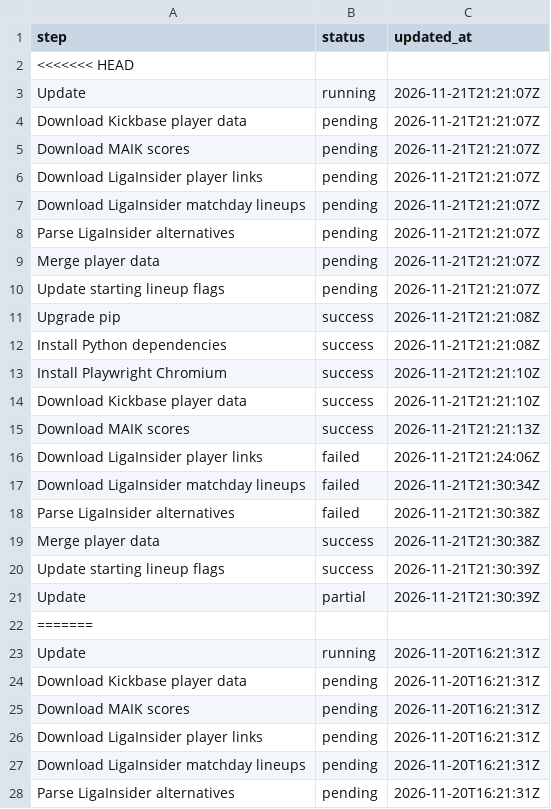
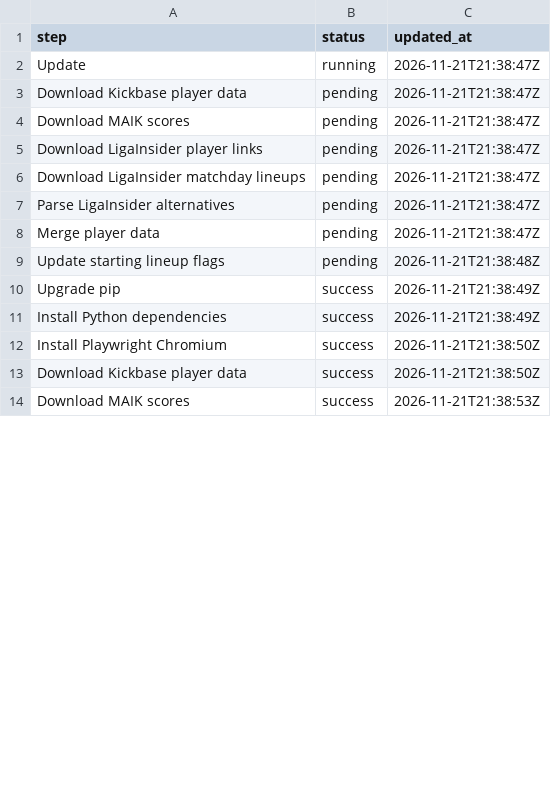
Before and after one commit to robb1302/kickbase-ai, a CSV file: data/update_status.csv, drawn as a sheet; only a part is shown; the diff covers the shown part only.

```diff
--- a/data/update_status.csv
+++ b/data/update_status.csv
@@ -1,28 +1,14 @@
 step;status;updated_at
-<<<<<<< HEAD
-Update;running;2026-11-21T21:21:07Z
-Download Kickbase player data;pending;2026-11-21T21:21:07Z
-Download MAIK scores;pending;2026-11-21T21:21:07Z
-Download LigaInsider player links;pending;2026-11-21T21:21:07Z
-Download LigaInsider matchday lineups;pending;2026-11-21T21:21:07Z
-Parse LigaInsider alternatives;pending;2026-11-21T21:21:07Z
-Merge player data;pending;2026-11-21T21:21:07Z
-Update starting lineup flags;pending;2026-11-21T21:21:07Z
-Upgrade pip;success;2026-11-21T21:21:08Z
-Install Python dependencies;success;2026-11-21T21:21:08Z
-Install Playwright Chromium;success;2026-11-21T21:21:10Z
-Download Kickbase player data;success;2026-11-21T21:21:10Z
-Download MAIK scores;success;2026-11-21T21:21:13Z
-Download LigaInsider player links;failed;2026-11-21T21:24:06Z
-Download LigaInsider matchday lineups;failed;2026-11-21T21:30:34Z
-Parse LigaInsider alternatives;failed;2026-11-21T21:30:38Z
-Merge player data;success;2026-11-21T21:30:38Z
-Update starting lineup flags;success;2026-11-21T21:30:39Z
-Update;partial;2026-11-21T21:30:39Z
-=======
-Update;running;2026-11-20T16:21:31Z
-Download Kickbase player data;pending;2026-11-20T16:21:31Z
-Download MAIK scores;pending;2026-11-20T16:21:31Z
-Download LigaInsider player links;pending;2026-11-20T16:21:31Z
-Download LigaInsider matchday lineups;pending;2026-11-20T16:21:31Z
-Parse LigaInsider alternatives;pending;2026-11-20T16:21:31Z
+Update;running;2026-11-21T21:38:47Z
+Download Kickbase player data;pending;2026-11-21T21:38:47Z
+Download MAIK scores;pending;2026-11-21T21:38:47Z
+Download LigaInsider player links;pending;2026-11-21T21:38:47Z
+Download LigaInsider matchday lineups;pending;2026-11-21T21:38:47Z
+Parse LigaInsider alternatives;pending;2026-11-21T21:38:47Z
+Merge player data;pending;2026-11-21T21:38:47Z
+Update starting lineup flags;pending;2026-11-21T21:38:48Z
+Upgrade pip;success;2026-11-21T21:38:49Z
+Install Python dependencies;success;2026-11-21T21:38:49Z
+Install Playwright Chromium;success;2026-11-21T21:38:50Z
+Download Kickbase player data;success;2026-11-21T21:38:50Z
+Download MAIK scores;success;2026-11-21T21:38:53Z
```
Also changed, not shown: 8 removed rows and 7 edited cells elsewhere in this file, data/matchday/bundesliga_alternativen.csv, data/matchday/bundesliga_startelf.csv, 2 other files.
